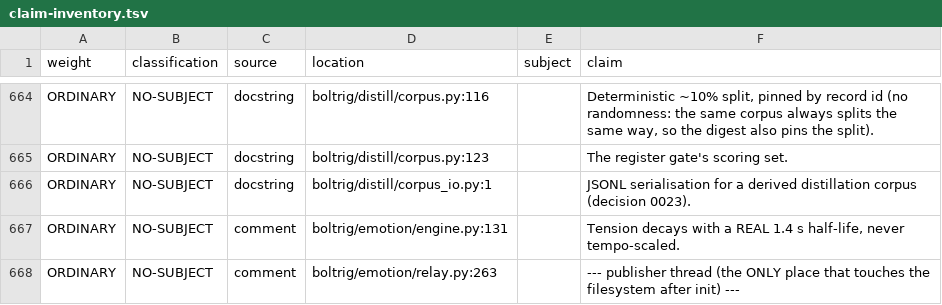
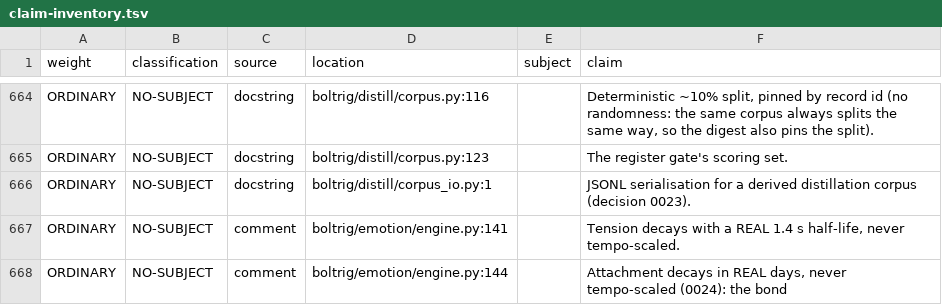
Before and after one commit to wlilley93/boltrig, a TSV file: docs/claim-inventory.tsv, drawn as a sheet; only a part is shown, gaps mark what is left out; the shorter side is filled out with more unchanged rows; the diff covers the shown part only.

```diff
--- a/docs/claim-inventory.tsv
+++ b/docs/claim-inventory.tsv
@@ -666,2 +666,3 @@ ORDINARY	NO-SUBJECT	docstring	boltrig/distill/corpus.py:123		The register gate's
 ORDINARY	NO-SUBJECT	docstring	boltrig/distill/corpus_io.py:1		JSONL serialisation for a derived distillation corpus (decision 0023).
-ORDINARY	NO-SUBJECT	comment	boltrig/emotion/engine.py:131		Tension decays with a REAL 1.4 s half-life, never tempo-scaled.
+ORDINARY	NO-SUBJECT	comment	boltrig/emotion/engine.py:141		Tension decays with a REAL 1.4 s half-life, never tempo-scaled.
+ORDINARY	NO-SUBJECT	comment	boltrig/emotion/engine.py:144		Attachment decays in REAL days, never tempo-scaled (0024): the bond
```
Also changed, not shown: 2 added rows, 1 removed row and 6 edited cells elsewhere in this file, 10 other files.
